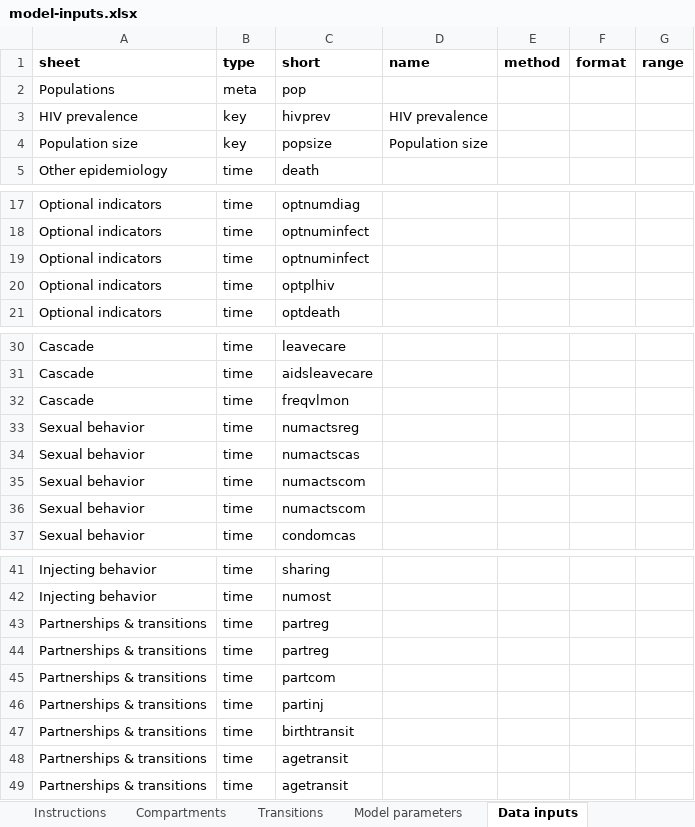
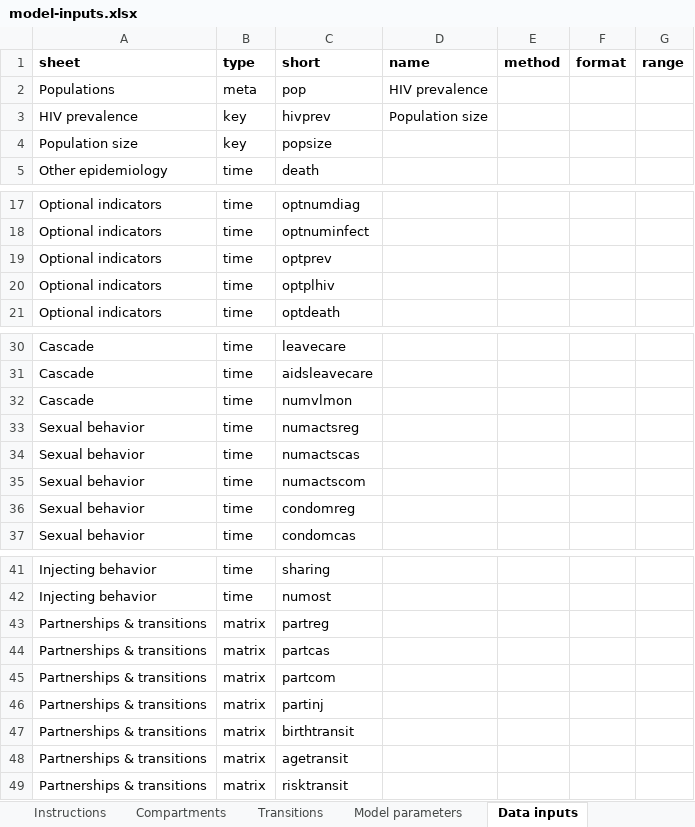
Before and after one commit to optimamodel/optima, an Excel workbook: optima/model-inputs.xlsx, sheet Data inputs, drawn as a sheet; only a part is shown, gaps mark what is left out; values as stored, in another font and other column widths than the file's, no borders; the diff names each change by its address in the sheet, - before the commit and + after, or states it on an @@ line.

Commit message:
fixing bugs in spreadsheet

```diff
--- a/optima/model-inputs.xlsx (sheet Data inputs)
+++ b/optima/model-inputs.xlsx (sheet Data inputs)
-D2 (name): (empty)
+D2 (name): HIV prevalence
-D3 (name): HIV prevalence
+D3 (name): Population size
-D4 (name): Population size
+D4 (name): (empty)
-C19 (short): optnuminfect
+C19 (short): optprev
-C32 (short): freqvlmon
+C32 (short): numvlmon
-C36 (short): numactscom
+C36 (short): condomreg
-B43:B49 (type): time
+B43:B49 (type): matrix
-C44 (short): partreg
+C44 (short): partcas
-C49 (short): agetransit
+C49 (short): risktransit
```
Also changed, not shown: sheet Data constants, 1 other file.
